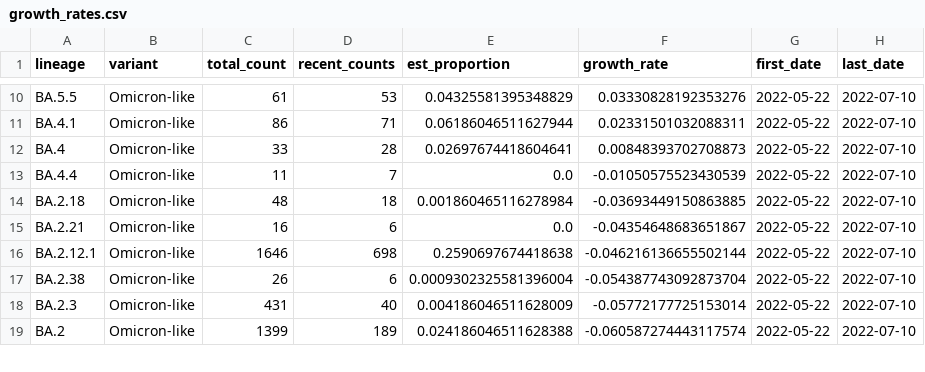
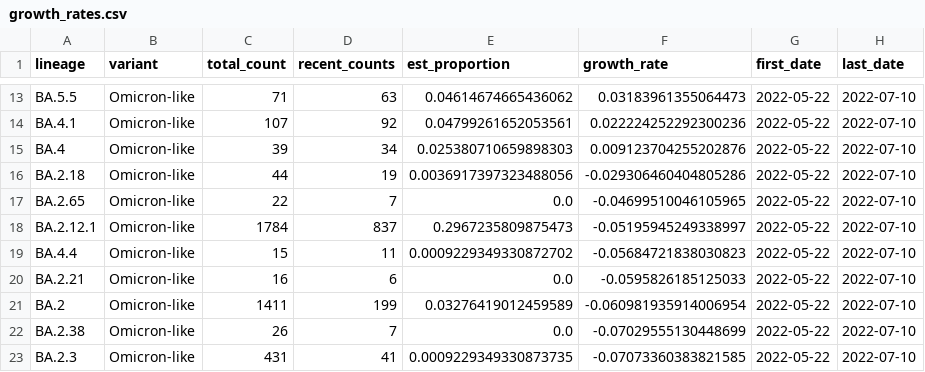
Before and after one commit to andersen-lab/lone_pine, a CSV file: resources/growth_rates.csv, drawn as a sheet; only a part is shown, gaps mark what is left out; removed rows and columns are numbered as before the commit, all else as after; the diff covers the shown part only; the diff names each change by its address in the sheet, - before the commit and + after, or states it on an @@ line.

Commit message:
Updated sequences and growth rates

```diff
--- a/resources/growth_rates.csv
+++ b/resources/growth_rates.csv
-C13 (total_count): 61
+C13 (total_count): 71
-D13 (recent_counts): 53
+D13 (recent_counts): 63
-E13 (est_proportion): 0.04325581395348829
+E13 (est_proportion): 0.04614674665436062
-F13 (growth_rate): 0.03330828192353276
+F13 (growth_rate): 0.03183961355064473
-C14 (total_count): 86
+C14 (total_count): 107
-D14 (recent_counts): 71
+D14 (recent_counts): 92
-E14 (est_proportion): 0.06186046511627944
+E14 (est_proportion): 0.04799261652053561
-F14 (growth_rate): 0.02331501032088311
+F14 (growth_rate): 0.022224252292300236
-C15 (total_count): 33
+C15 (total_count): 39
-D15 (recent_counts): 28
+D15 (recent_counts): 34
-E15 (est_proportion): 0.02697674418604641
+E15 (est_proportion): 0.025380710659898303
-F15 (growth_rate): 0.00848393702708873
+F15 (growth_rate): 0.009123704255202876
-row 13: BA.4.4 | Omicron-like | 11 | 7 | 0.0 | -0.01050575523430539 | 2022-05-22 | 2022-07-10
-C16 (total_count): 48
+C16 (total_count): 44
-D16 (recent_counts): 18
+D16 (recent_counts): 19
-E16 (est_proportion): 0.001860465116278984
+E16 (est_proportion): 0.0036917397323488056
-F16 (growth_rate): -0.03693449150863885
+F16 (growth_rate): -0.029306460404805286
+row 17: BA.2.65 | Omicron-like | 22 | 7 | 0.0 | -0.04699510046105965 | 2022-05-22 | 2022-07-10
+row 18: BA.2.12.1 | Omicron-like | 1784 | 837 | 0.2967235809875473 | -0.05195945249338997 | 2022-05-22 | 2022-07-10
+row 19: BA.4.4 | Omicron-like | 15 | 11 | 0.0009229349330872702 | -0.05684721838030823 | 2022-05-22 | 2022-07-10
-F20 (growth_rate): -0.04354648683651867
+F20 (growth_rate): -0.0595826185125033
-row 16: BA.2.12.1 | Omicron-like | 1646 | 698 | 0.2590697674418638 | -0.046216136655502144 | 2022-05-22 | 2022-07-10
+row 21: BA.2 | Omicron-like | 1411 | 199 | 0.03276419012459589 | -0.060981935914006954 | 2022-05-22 | 2022-07-10
-D22 (recent_counts): 6
+D22 (recent_counts): 7
-E22 (est_proportion): 0.0009302325581396004
+E22 (est_proportion): 0.0
-F22 (growth_rate): -0.054387743092873704
+F22 (growth_rate): -0.07029555130448699
-D23 (recent_counts): 40
+D23 (recent_counts): 41
-E23 (est_proportion): 0.004186046511628009
+E23 (est_proportion): 0.0009229349330873735
-F23 (growth_rate): -0.05772177725153014
+F23 (growth_rate): -0.07073360383821585
-row 19: BA.2 | Omicron-like | 1399 | 189 | 0.024186046511628388 | -0.060587274443117574 | 2022-05-22 | 2022-07-10
```
Also changed, not shown: 5 added rows, 3 removed rows and 25 edited cells elsewhere in this file, 1 other file.
